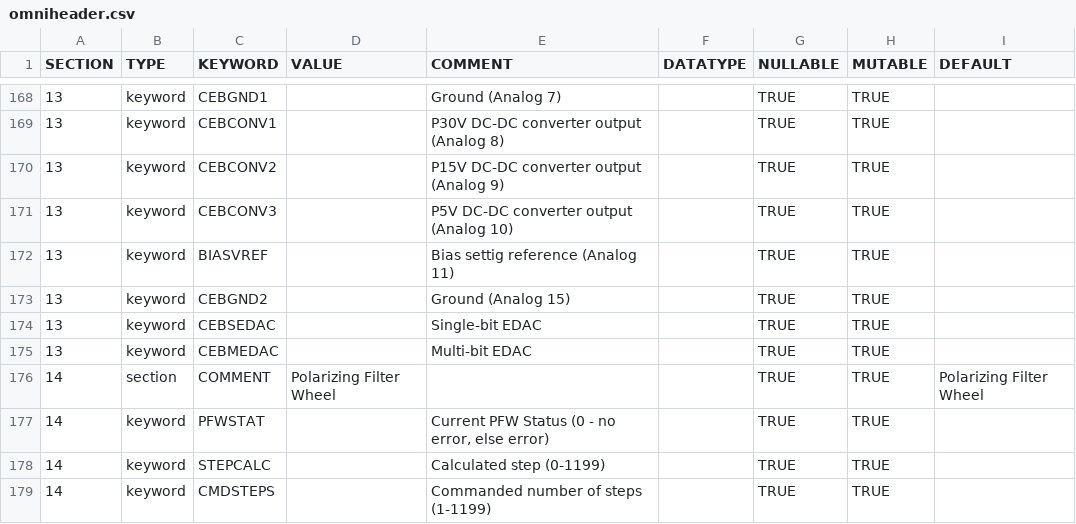
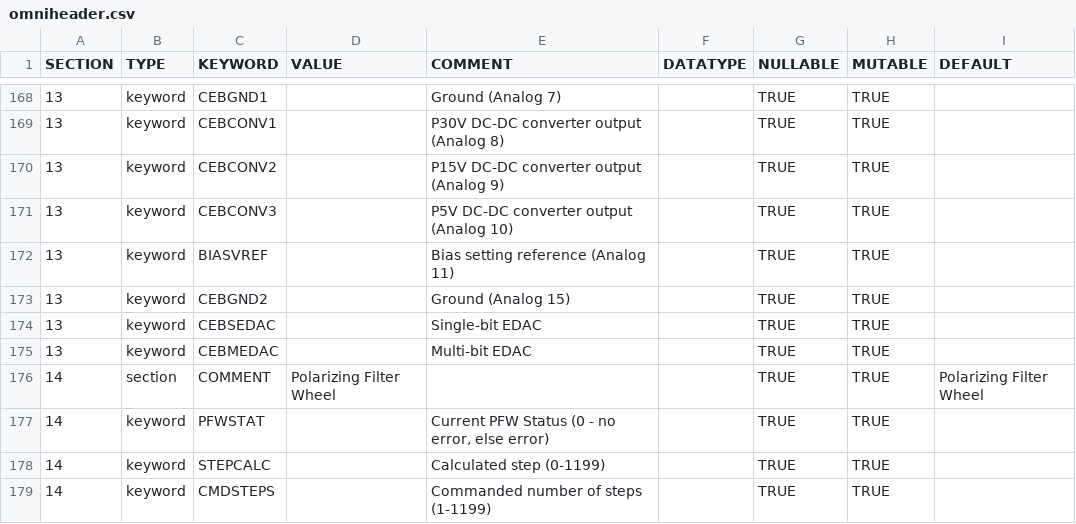
Before and after one commit to punch-mission/punchbowl, a CSV file: punchbowl/data/data/omniheader.csv, drawn as a sheet; only a part is shown, gaps mark what is left out.

Commit message:
fix typo

```diff
--- a/punchbowl/data/data/omniheader.csv
+++ b/punchbowl/data/data/omniheader.csv
@@ -171,3 +171,3 @@ SECTION,TYPE,KEYWORD,VALUE,COMMENT,DATATYPE,NULLABLE,MUTABLE,DEFAULT
 13,keyword,CEBCONV3,,P5V DC-DC converter output (Analog 10),,TRUE,TRUE,
-13,keyword,BIASVREF,,Bias settig reference (Analog 11),,TRUE,TRUE,
+13,keyword,BIASVREF,,Bias setting reference (Analog 11),,TRUE,TRUE,
 13,keyword,CEBGND2,,Ground (Analog 15),,TRUE,TRUE,
```
